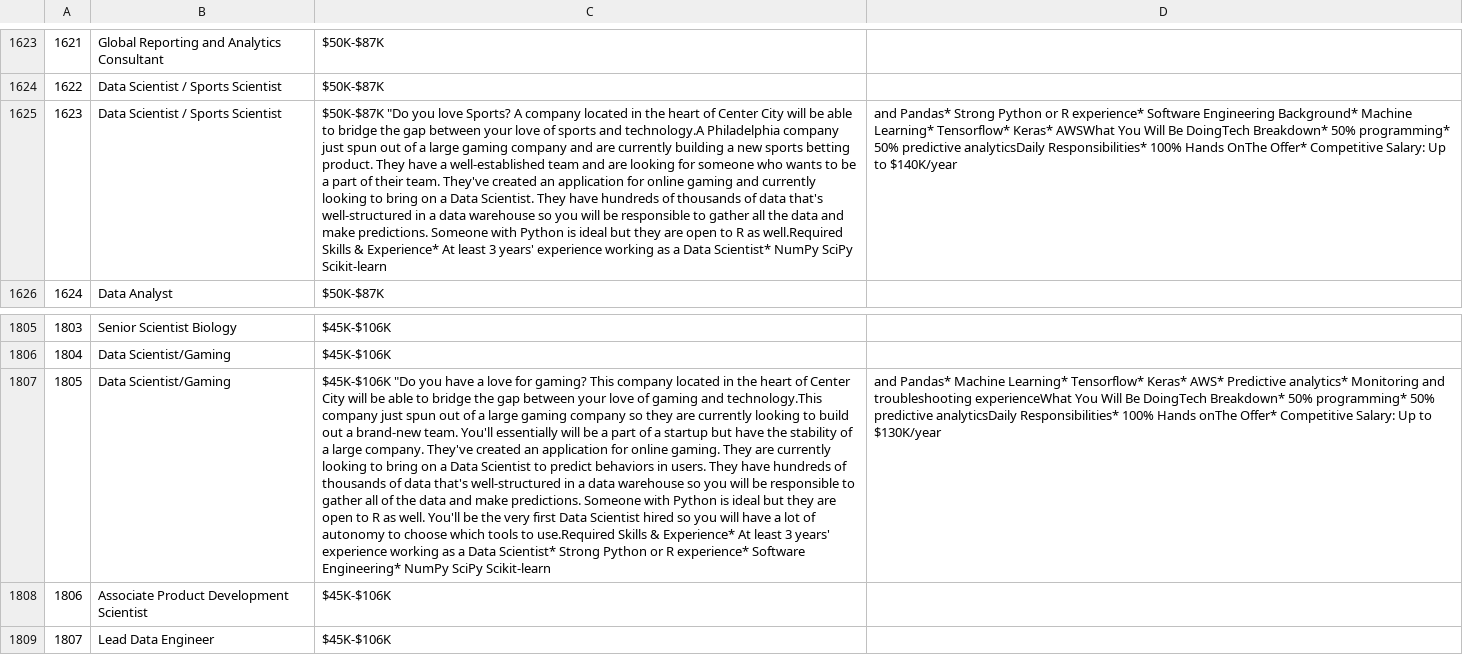
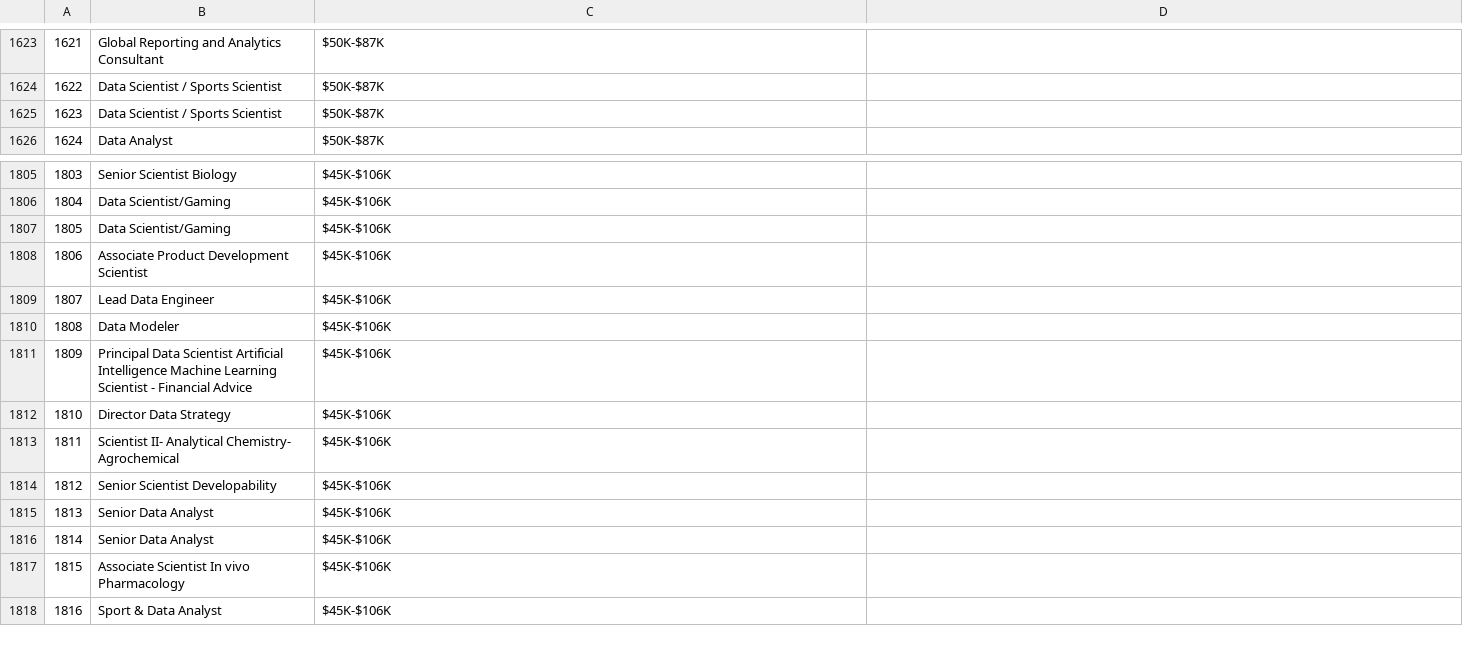
Before and after one commit to gabrield03/cs131, a CSV file: MiniProjectGroup7/DataManip/JobTitleAndSalaryEstimate.csv, drawn as a sheet; only a part is shown, gaps mark what is left out; the shorter side is filled out with more unchanged rows; the diff names each change by its address in the sheet, - before the commit and + after, or states it on an @@ line.

Commit message:
Update JobTitleAndSalaryEstimate.csv

```diff
--- a/MiniProjectGroup7/DataManip/JobTitleAndSalaryEstimate.csv
+++ b/MiniProjectGroup7/DataManip/JobTitleAndSalaryEstimate.csv
-C1625: $50K-$87K "Do you love Sports? A company located in the heart of Center City will be able to bridge the gap between your love of sports and technology.A Philadelphia company just spun out of a large gaming company and are currently building a new sports betting product. They have a well-established team and are looking for someone who wants to be a part of their team. They've created an application for online gaming and currently looking to bring on a Data Scientist. They have hundreds of thousands of data that's well-structured in a data warehouse so you will be responsible to gather all the data and make predictions. Someone with Python is ideal but they are open to R as well.Required Skills & Experience* At least 3 years' experience working as a Data Scientist* NumPy SciPy Scikit-learn
+C1625: $50K-$87K
-D1625: and Pandas* Strong Python or R experience* Software Engineering Background* Machine Learning* Tensorflow* Keras* AWSWhat You Will Be DoingTech Breakdown* 50% programming* 50% predictive analyticsDaily Responsibilities* 100% Hands OnThe Offer* Competitive Salary: Up to $140K/year
+D1625: (empty)
-C1807: $45K-$106K "Do you have a love for gaming? This company located in the heart of Center City will be able to bridge the gap between your love of gaming and technology.This company just spun out of a large gaming company so they are currently looking to build out a brand-new team. You'll essentially will be a part of a startup but have the stability of a large company. They've created an application for online gaming. They are currently looking to bring on a Data Scientist to predict behaviors in users. They have hundreds of thousands of data that's well-structured in a data warehouse so you will be responsible to gather all of the data and make predictions. Someone with Python is ideal but they are open to R as well. You'll be the very first Data Scientist hired so you will have a lot of autonomy to choose which tools to use.Required Skills & Experience* At least 3 years' experience working as a Data Scientist* Strong Python or R experience* Software Engineering* NumPy SciPy Scikit-learn
+C1807: $45K-$106K
-D1807: and Pandas* Machine Learning* Tensorflow* Keras* AWS* Predictive analytics* Monitoring and troubleshooting experienceWhat You Will Be DoingTech Breakdown* 50% programming* 50% predictive analyticsDaily Responsibilities* 100% Hands onThe Offer* Competitive Salary: Up to $130K/year
+D1807: (empty)
```
